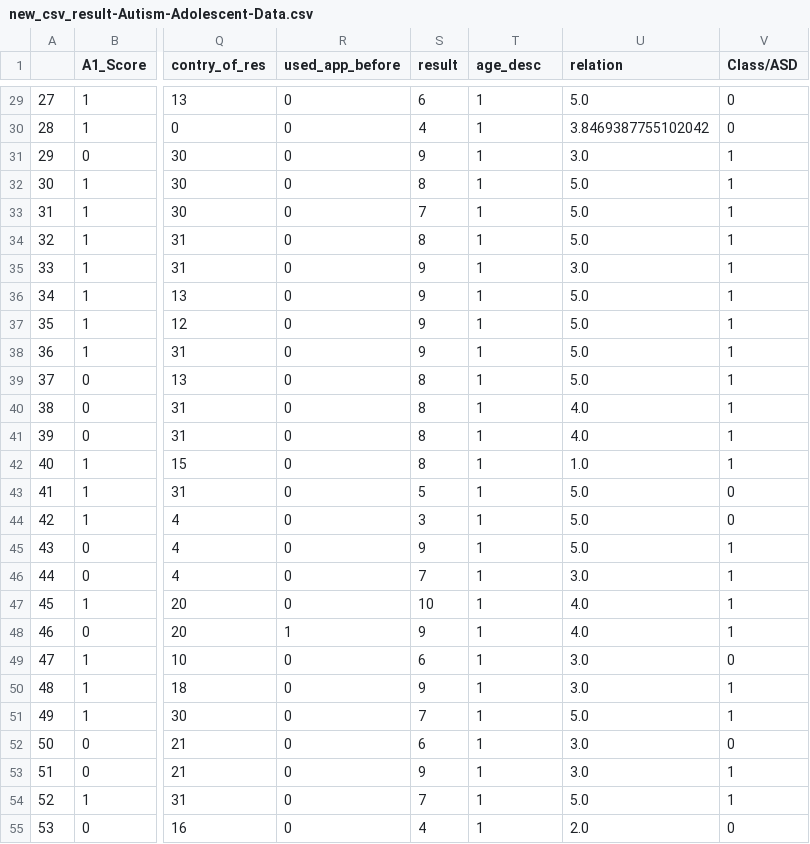
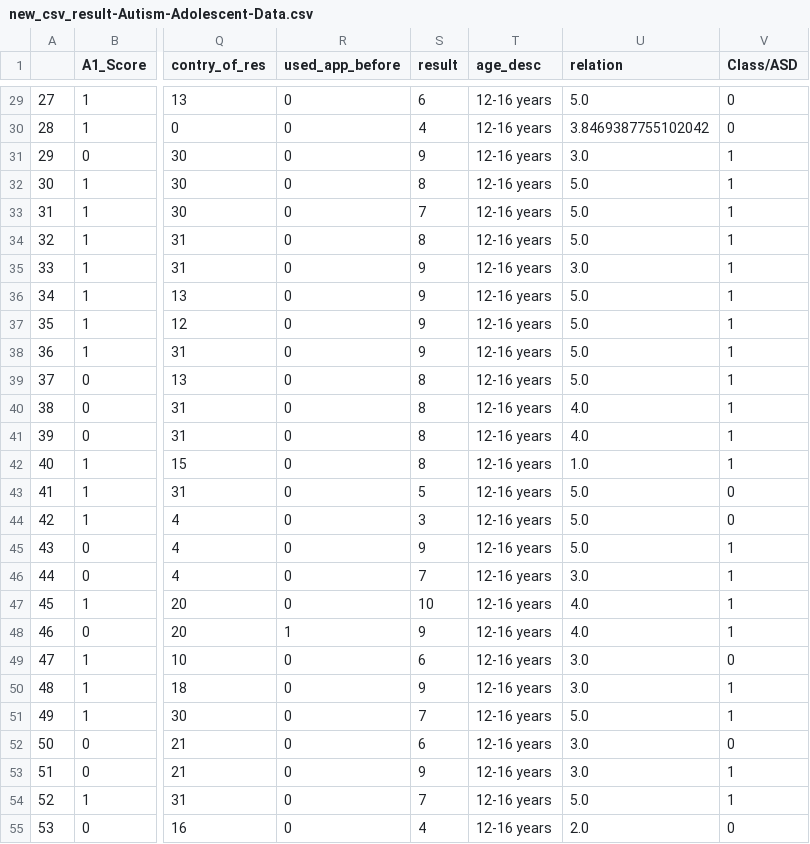
Before and after one commit to kingkgp25/Autism-Spectrum-Disorder-Detection, a CSV file: DataSet/Screening/Autism Adolescent/new_csv_result-Autism-Adolescent-Data.csv, drawn as a sheet; only a part is shown, gaps mark what is left out; the diff covers the shown part only; the diff names each change by its address in the sheet, - before the commit and + after, or states it on an @@ line.

```diff
--- a/DataSet/Screening/Autism Adolescent/new_csv_result-Autism-Adolescent-Data.csv
+++ b/DataSet/Screening/Autism Adolescent/new_csv_result-Autism-Adolescent-Data.csv
-T29:T55 (age_desc): 1
+T29:T55 (age_desc): 12-16 years
```
Also changed, not shown: 77 edited cells elsewhere in this file, 7 other files.
